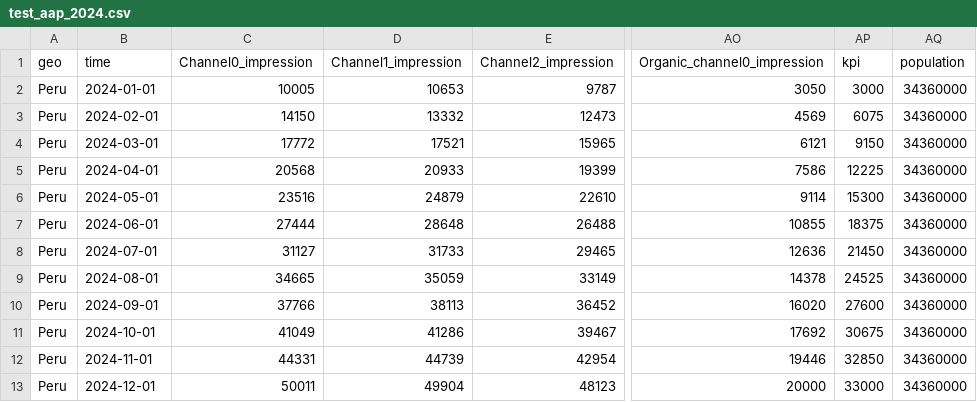
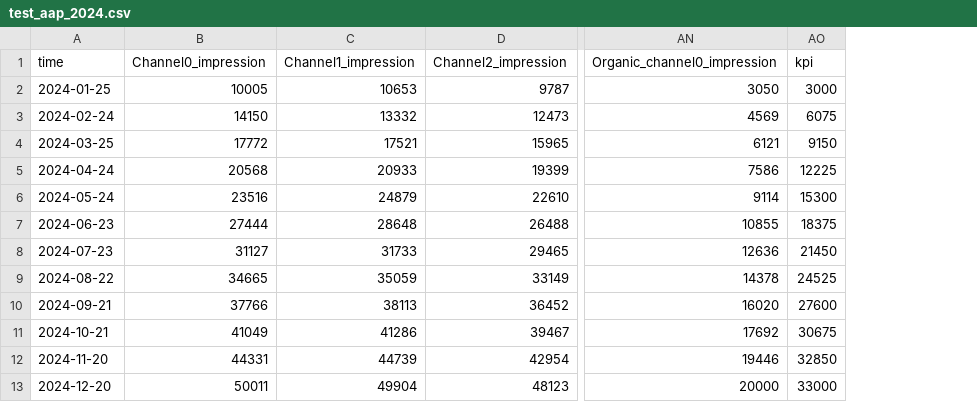
Before and after one commit to yuriandradesp/meridian-data-test-csv, a CSV file: test_aap_2024.csv, drawn as a sheet; only a part is shown, gaps mark what is left out; removed rows and columns are numbered as before the commit, all else as after; the diff names each change by its address in the sheet, - before the commit and + after, or states it on an @@ line.

Commit message:
Add files via upload

```diff
--- a/test_aap_2024.csv
+++ b/test_aap_2024.csv
-column A (geo), rows 2-13: all Peru
-column AQ (population), rows 2-13: all 34360000
-A2 (time): 2024-01-01
+A2 (time): 2024-01-25
-A3 (time): 2024-02-01
+A3 (time): 2024-02-24
-A4 (time): 2024-03-01
+A4 (time): 2024-03-25
-A5 (time): 2024-04-01
+A5 (time): 2024-04-24
-A6 (time): 2024-05-01
+A6 (time): 2024-05-24
-A7 (time): 2024-06-01
+A7 (time): 2024-06-23
-A8 (time): 2024-07-01
+A8 (time): 2024-07-23
-A9 (time): 2024-08-01
+A9 (time): 2024-08-22
-A10 (time): 2024-09-01
+A10 (time): 2024-09-21
-A11 (time): 2024-10-01
+A11 (time): 2024-10-21
-A12 (time): 2024-11-01
+A12 (time): 2024-11-20
-A13 (time): 2024-12-01
+A13 (time): 2024-12-20
```
